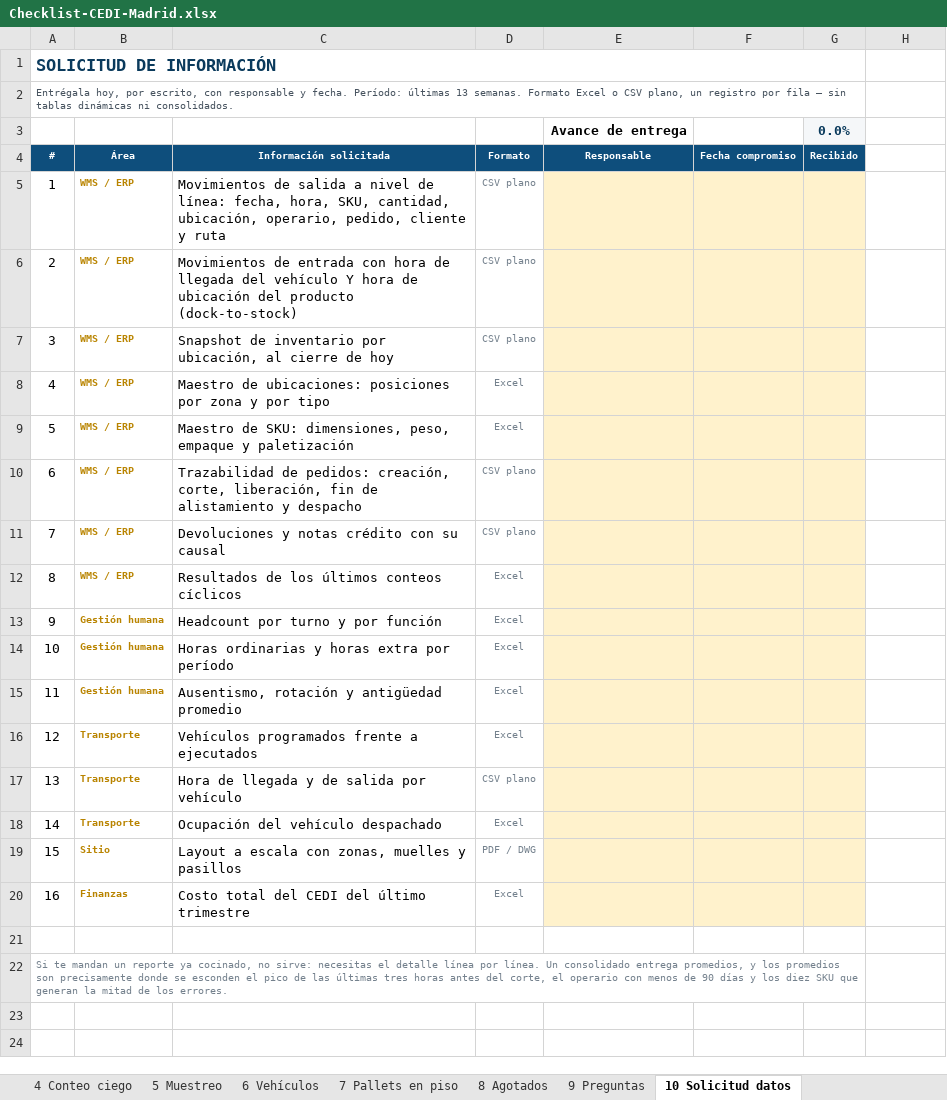
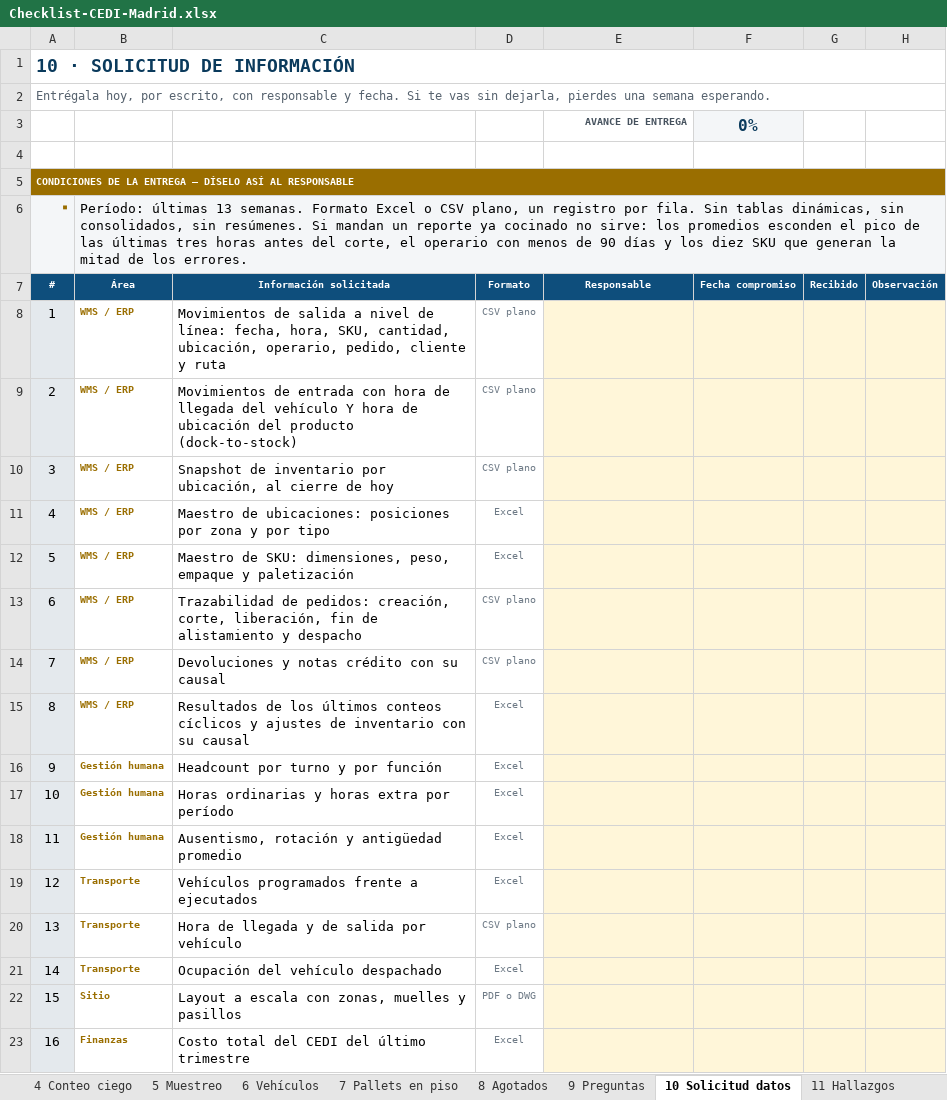
Before and after one commit to Camilohb82/hit-tracker, an Excel workbook: docs/Checklist-CEDI-Madrid.xlsx, sheet 10 Solicitud datos, drawn as a sheet; values as stored, in another font and other column widths than the file's, no borders; conditional formats not drawn; removed rows and columns are numbered as before the commit, all else as after; the diff names each change by its address in the sheet, - before the commit and + after, or states it on an @@ line.

```diff
--- a/docs/Checklist-CEDI-Madrid.xlsx (sheet 10 Solicitud datos)
+++ b/docs/Checklist-CEDI-Madrid.xlsx (sheet 10 Solicitud datos)
+sheet tab: 11 Hallazgos
@@ column A (#) renumbered between rows 1 and 2 @@
@@ A1:A2 text size: larger @@
-A1:G1 merged
+A1:H1 merged
-A2:G2 merged
+A2:H2 merged
+row 3:  |  |  |  | AVANCE DE ENTREGA | 0%
-row 4:  |  |  |  | Avance de entrega |  | 0.0%
+row 4: (empty)
-G4 fill: #F5F7F9
+G4 fill: none
@@ row 22 moved to row 5: CONDICIONES DE LA ENTREGA — DÍSELO ASÍ A… @@
+row 6: ▪ | Período: últimas 13 semanas. Formato Excel o CSV plano, un registro por fila. Sin tablas dinámicas, sin consolidados, sin resúmenes. Si mandan un reporte ya cocinado no sirve: los promedios esconden el pico de las últimas tres horas antes del corte, el operario con menos de 90 días y los diez SKU que generan la mitad de los errores.
-H7: (empty)
+H7: Observación
-H7 fill: none
+H7 fill: #0E4E7C
-A8:A23 fill: none
+A8:A23 fill: #E4E9ED
-B8:B23 text colour: #B98400
+B8:B23 text colour: #9A6E00
-H8:H23 fill: none
+H8:H23 fill: #FFF6D9
-C15 (Información solicitada): …conteos cíclicos
+C15 (Información solicitada): …conteos cíclicos y ajustes de inventario con su causal
-D22 (Formato): PDF / DWG
+D22 (Formato): PDF o DWG
-row 21: (empty)
```
Also changed, not shown: sheet 9 Preguntas, sheet 4 Conteo ciego, sheet 5 Muestreo, sheet 3 Ciclo picking, sheet 6 Vehículos, sheet 8 Agotados, 5 more sheets, other sheet tabs, formulas that keep their value, 1 other file.
